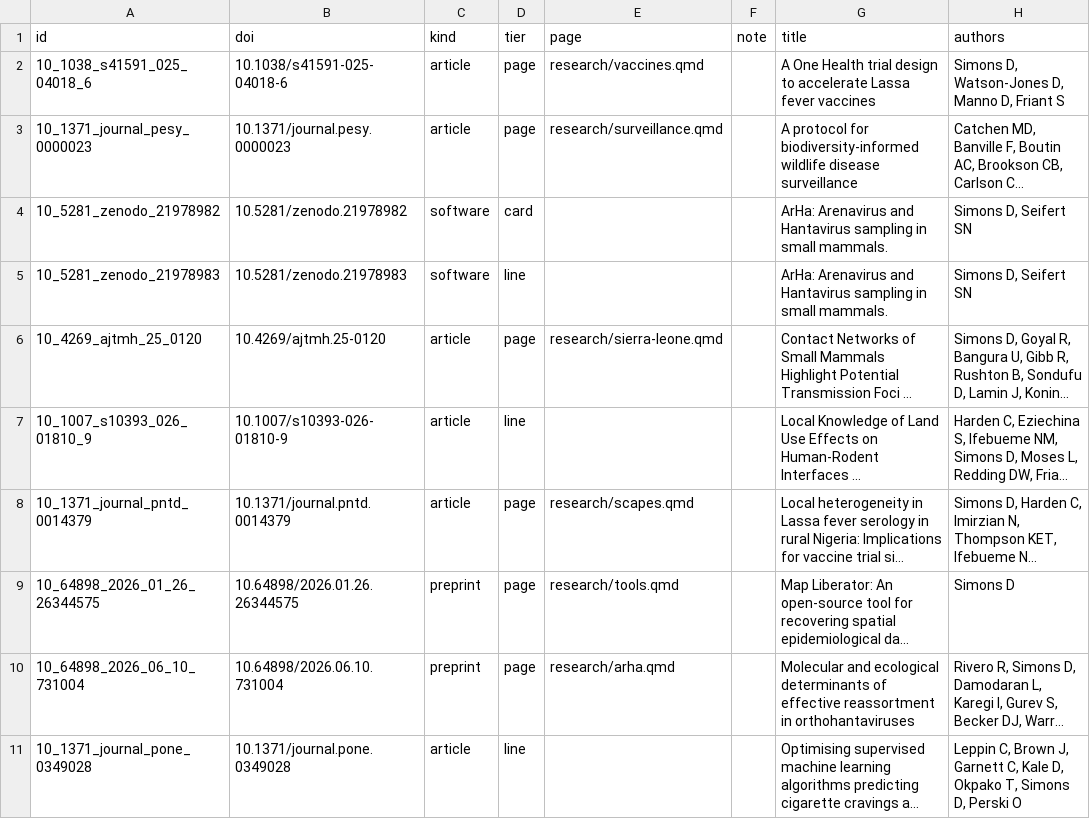
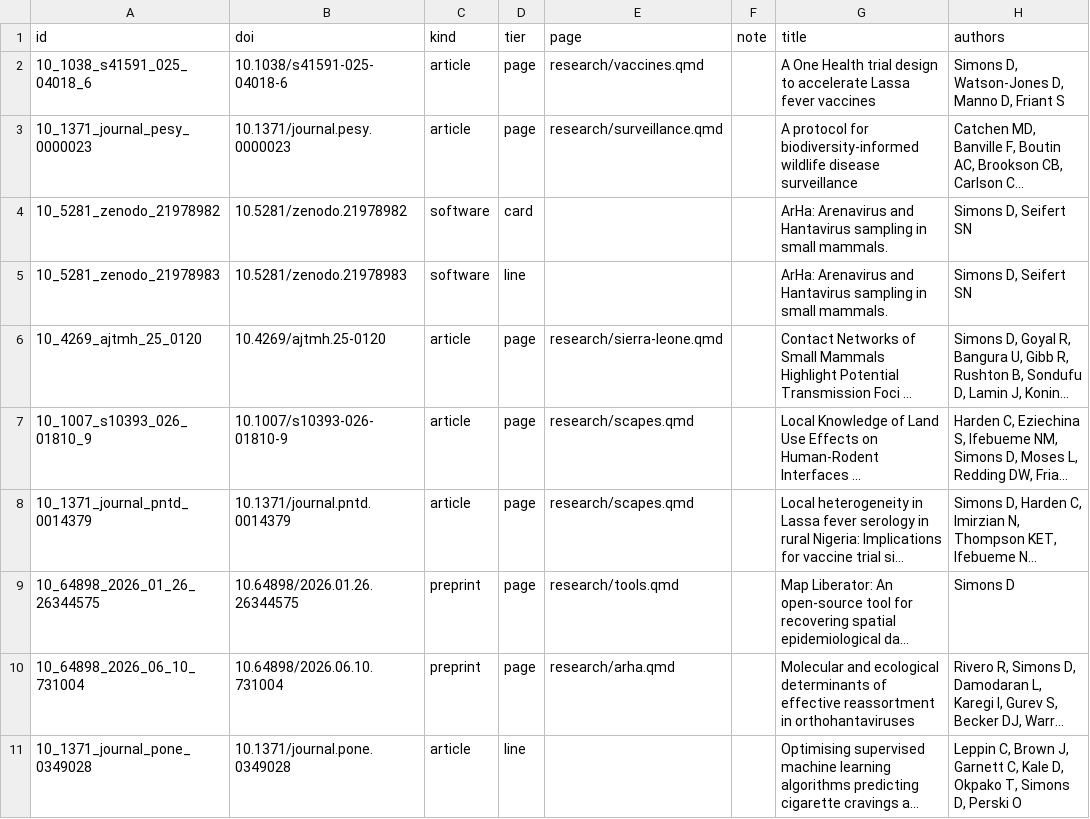
Before and after one commit to DidDrog11/website_quarto, a CSV file: data/publications.csv, drawn as a sheet; only a part is shown; long unchanged cells end in …; the diff names each change by its address in the sheet, - before the commit and + after, or states it on an @@ line.

```diff
--- a/data/publications.csv
+++ b/data/publications.csv
-D7 (tier): line
+D7 (tier): page
-E7 (page): (empty)
+E7 (page): research/scapes.qmd
```
Also changed, not shown: data/publications_overrides.csv, 4 other files.
